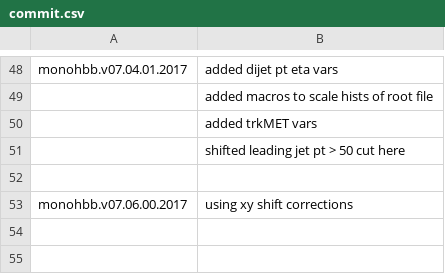
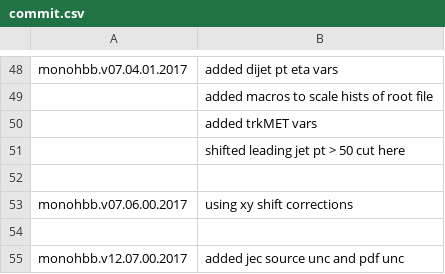
Before and after one commit to deepakcern/ExoPieProducer, a CSV file: commit.csv, drawn as a sheet; only a part is shown, gaps mark what is left out; the diff names each change by its address in the sheet, - before the commit and + after, or states it on an @@ line.

Commit message:
added jec source unc and etc

```diff
--- a/commit.csv
+++ b/commit.csv
+row 54: (empty)
+row 55: monohbb.v12.07.00.2017 | added jec source unc and pdf unc
```
Also changed, not shown: 4 other files.
